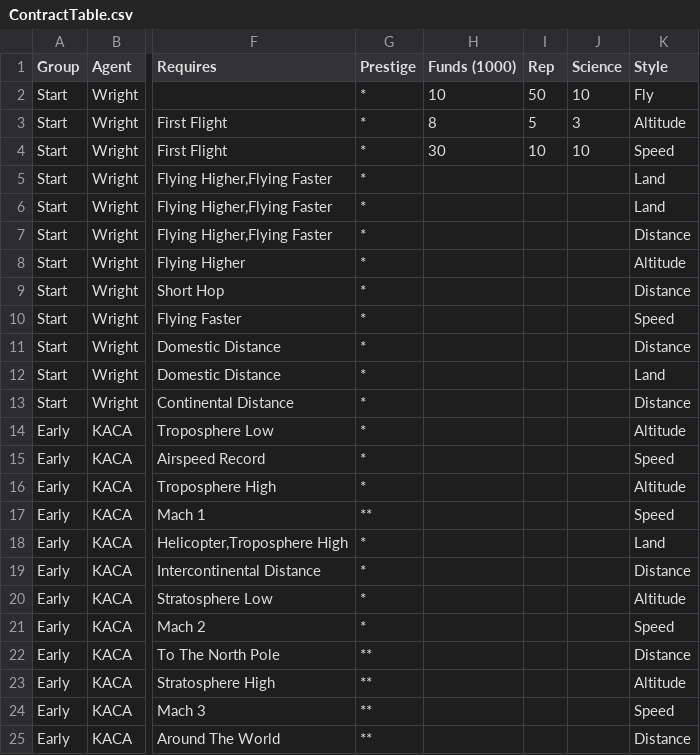
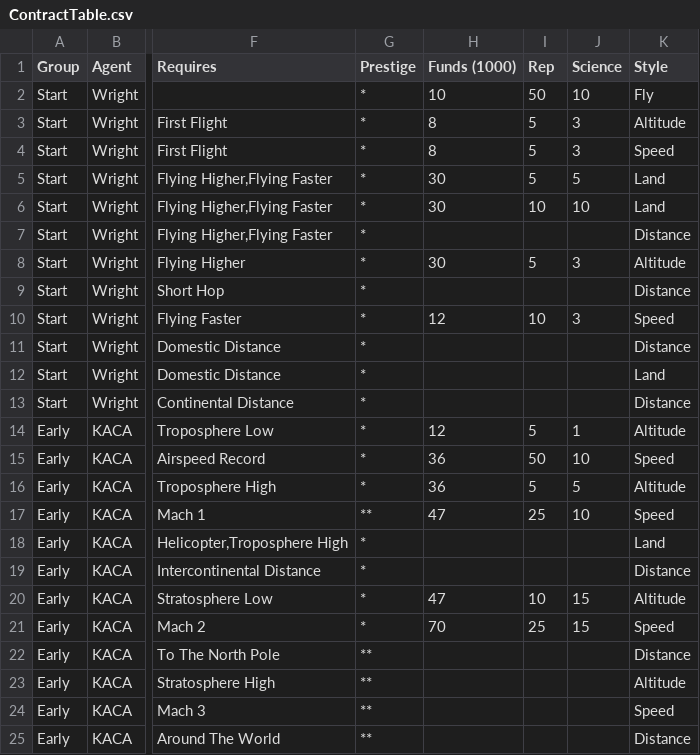
Before and after one commit to harveyt/KPlanes, a CSV file: ContractTable.csv, drawn as a sheet; only a part is shown, gaps mark what is left out; the diff covers the shown part only; the diff names each change by its address in the sheet, - before the commit and + after, or states it on an @@ line.

```diff
--- a/ContractTable.csv
+++ b/ContractTable.csv
-H4 (Funds (1000)): 30
+H4 (Funds (1000)): 8
-I4 (Rep): 10
+I4 (Rep): 5
-J4 (Science): 10
+J4 (Science): 3
-H5:H6 (Funds (1000)): (empty)
+H5:H6 (Funds (1000)): 30
-I5 (Rep): (empty)
+I5 (Rep): 5
-J5 (Science): (empty)
+J5 (Science): 5
-I6 (Rep): (empty)
+I6 (Rep): 10
-J6 (Science): (empty)
+J6 (Science): 10
-H8 (Funds (1000)): (empty)
+H8 (Funds (1000)): 30
-I8 (Rep): (empty)
+I8 (Rep): 5
-J8 (Science): (empty)
+J8 (Science): 3
-H10 (Funds (1000)): (empty)
+H10 (Funds (1000)): 12
-I10 (Rep): (empty)
+I10 (Rep): 10
-J10 (Science): (empty)
+J10 (Science): 3
-H14 (Funds (1000)): (empty)
+H14 (Funds (1000)): 12
-I14 (Rep): (empty)
+I14 (Rep): 5
-J14 (Science): (empty)
+J14 (Science): 1
-H15:H16 (Funds (1000)): (empty)
+H15:H16 (Funds (1000)): 36
-I15 (Rep): (empty)
+I15 (Rep): 50
-J15 (Science): (empty)
+J15 (Science): 10
-I16 (Rep): (empty)
+I16 (Rep): 5
-J16 (Science): (empty)
+J16 (Science): 5
-H17 (Funds (1000)): (empty)
+H17 (Funds (1000)): 47
-I17 (Rep): (empty)
+I17 (Rep): 25
-J17 (Science): (empty)
+J17 (Science): 10
-H20 (Funds (1000)): (empty)
+H20 (Funds (1000)): 47
-I20 (Rep): (empty)
+I20 (Rep): 10
-J20:J21 (Science): (empty)
+J20:J21 (Science): 15
-H21 (Funds (1000)): (empty)
+H21 (Funds (1000)): 70
-I21 (Rep): (empty)
+I21 (Rep): 25
```
Also changed, not shown: 6 edited cells elsewhere in this file, 1 other file.
